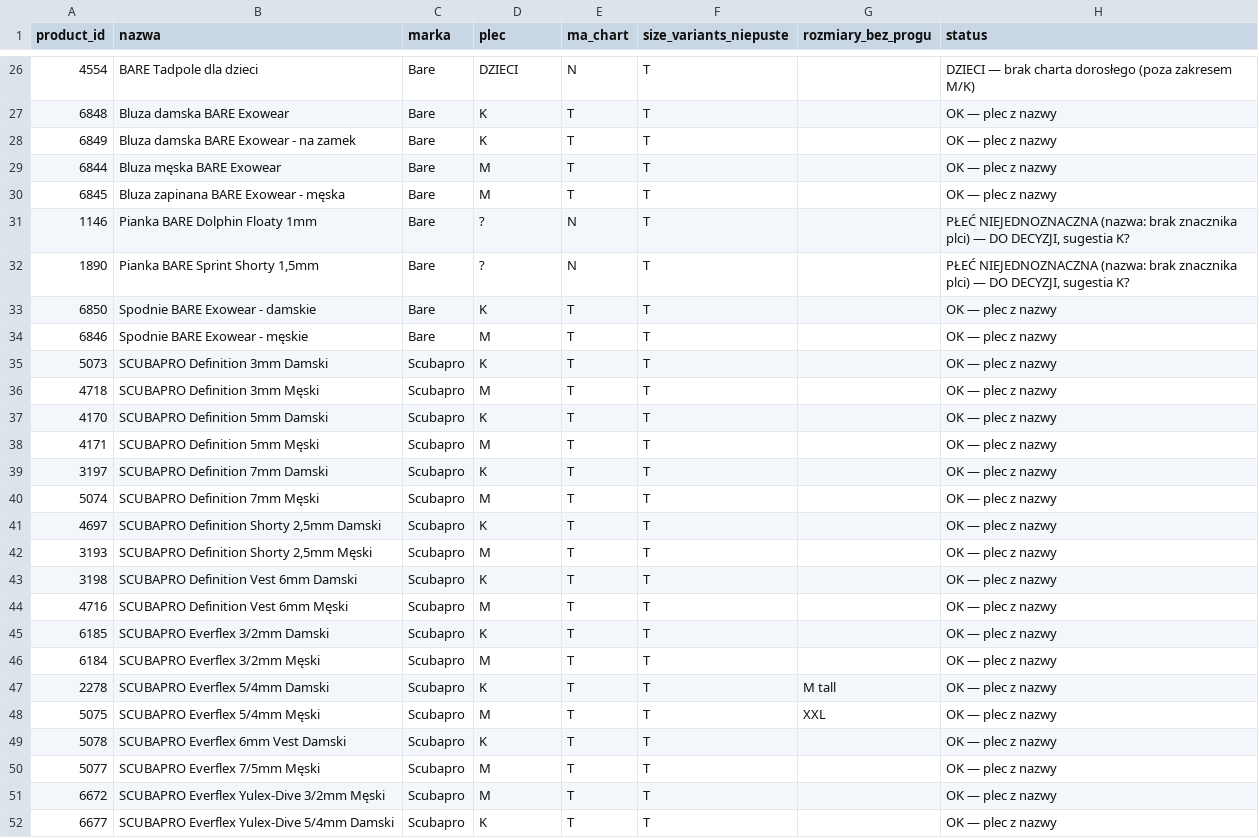
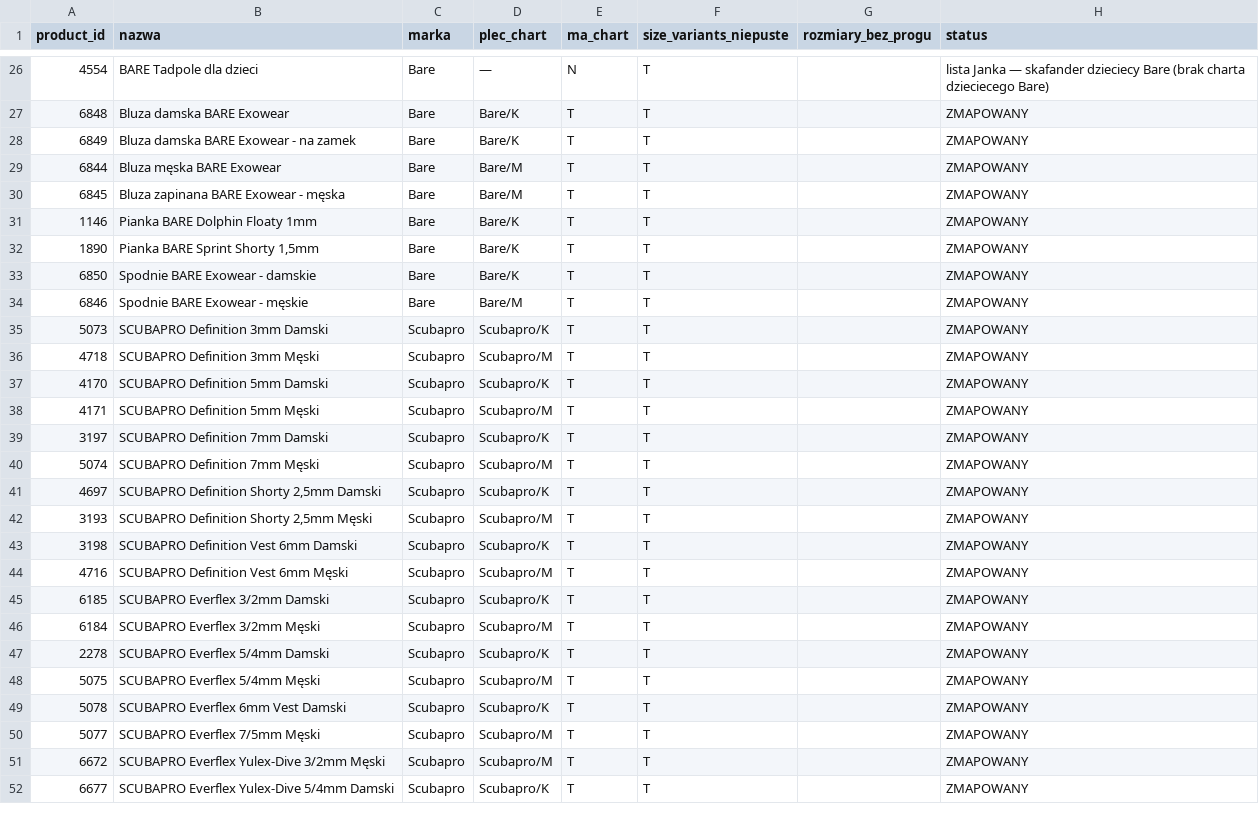
Before and after one commit to kar-ol-czak/chat_divezone_2026, a CSV file: _reports/CHAT-T-099_pokrycie-rozmiarow.csv, drawn as a sheet; only a part is shown, gaps mark what is left out; the diff covers the shown part only.

```diff
--- a/_reports/CHAT-T-099_pokrycie-rozmiarow.csv
+++ b/_reports/CHAT-T-099_pokrycie-rozmiarow.csv
@@ -1 +1 @@
-product_id,nazwa,marka,plec,ma_chart,size_variants_niepuste,rozmiary_bez_progu,status
+product_id,nazwa,marka,plec_chart,ma_chart,size_variants_niepuste,rozmiary_bez_progu,status
@@ -26,27 +26,27 @@ product_id,nazwa,marka,plec,ma_chart,size_variants_niepuste,rozmiary_bez_progu,s
-4554,BARE Tadpole dla dzieci,Bare,DZIECI,N,T,,DZIECI — brak charta dorosłego (poza zakresem M/K)
-6848,Bluza damska BARE Exowear,Bare,K,T,T,,OK — plec z nazwy
-6849,Bluza damska BARE Exowear - na zamek,Bare,K,T,T,,OK — plec z nazwy
-6844,Bluza męska BARE Exowear,Bare,M,T,T,,OK — plec z nazwy
-6845,Bluza zapinana BARE Exowear - męska,Bare,M,T,T,,OK — plec z nazwy
-1146,Pianka BARE Dolphin Floaty 1mm,Bare,?,N,T,,"PŁEĆ NIEJEDNOZNACZNA (nazwa: brak znacznika plci) — DO DECYZJI, sugestia K?"
-1890,"Pianka BARE Sprint Shorty 1,5mm",Bare,?,N,T,,"PŁEĆ NIEJEDNOZNACZNA (nazwa: brak znacznika plci) — DO DECYZJI, sugestia K?"
-6850,Spodnie BARE Exowear - damskie,Bare,K,T,T,,OK — plec z nazwy
-6846,Spodnie BARE Exowear - męskie,Bare,M,T,T,,OK — plec z nazwy
-5073,SCUBAPRO Definition 3mm Damski,Scubapro,K,T,T,,OK — plec z nazwy
-4718,SCUBAPRO Definition 3mm Męski,Scubapro,M,T,T,,OK — plec z nazwy
-4170,SCUBAPRO Definition 5mm Damski,Scubapro,K,T,T,,OK — plec z nazwy
-4171,SCUBAPRO Definition 5mm Męski,Scubapro,M,T,T,,OK — plec z nazwy
-3197,SCUBAPRO Definition 7mm Damski,Scubapro,K,T,T,,OK — plec z nazwy
-5074,SCUBAPRO Definition 7mm Męski,Scubapro,M,T,T,,OK — plec z nazwy
-4697,"SCUBAPRO Definition Shorty 2,5mm Damski",Scubapro,K,T,T,,OK — plec z nazwy
-3193,"SCUBAPRO Definition Shorty 2,5mm Męski",Scubapro,M,T,T,,OK — plec z nazwy
-3198,SCUBAPRO Definition Vest 6mm Damski,Scubapro,K,T,T,,OK — plec z nazwy
-4716,SCUBAPRO Definition Vest 6mm Męski,Scubapro,M,T,T,,OK — plec z nazwy
-6185,SCUBAPRO Everflex 3/2mm Damski,Scubapro,K,T,T,,OK — plec z nazwy
-6184,SCUBAPRO Everflex 3/2mm Męski,Scubapro,M,T,T,,OK — plec z nazwy
-2278,SCUBAPRO Everflex 5/4mm Damski,Scubapro,K,T,T,M tall,OK — plec z nazwy
-5075,SCUBAPRO Everflex 5/4mm Męski,Scubapro,M,T,T,XXL,OK — plec z nazwy
-5078,SCUBAPRO Everflex 6mm Vest Damski,Scubapro,K,T,T,,OK — plec z nazwy
-5077,SCUBAPRO Everflex 7/5mm Męski,Scubapro,M,T,T,,OK — plec z nazwy
-6672,SCUBAPRO Everflex Yulex-Dive 3/2mm Męski,Scubapro,M,T,T,,OK — plec z nazwy
-6677,SCUBAPRO Everflex Yulex-Dive 5/4mm Damski,Scubapro,K,T,T,,OK — plec z nazwy
+4554,BARE Tadpole dla dzieci,Bare,—,N,T,,lista Janka — skafander dzieciecy Bare (brak charta dzieciecego Bare)
+6848,Bluza damska BARE Exowear,Bare,Bare/K,T,T,,ZMAPOWANY
+6849,Bluza damska BARE Exowear - na zamek,Bare,Bare/K,T,T,,ZMAPOWANY
+6844,Bluza męska BARE Exowear,Bare,Bare/M,T,T,,ZMAPOWANY
+6845,Bluza zapinana BARE Exowear - męska,Bare,Bare/M,T,T,,ZMAPOWANY
+1146,Pianka BARE Dolphin Floaty 1mm,Bare,Bare/K,T,T,,ZMAPOWANY
+1890,"Pianka BARE Sprint Shorty 1,5mm",Bare,Bare/K,T,T,,ZMAPOWANY
+6850,Spodnie BARE Exowear - damskie,Bare,Bare/K,T,T,,ZMAPOWANY
+6846,Spodnie BARE Exowear - męskie,Bare,Bare/M,T,T,,ZMAPOWANY
+5073,SCUBAPRO Definition 3mm Damski,Scubapro,Scubapro/K,T,T,,ZMAPOWANY
+4718,SCUBAPRO Definition 3mm Męski,Scubapro,Scubapro/M,T,T,,ZMAPOWANY
+4170,SCUBAPRO Definition 5mm Damski,Scubapro,Scubapro/K,T,T,,ZMAPOWANY
+4171,SCUBAPRO Definition 5mm Męski,Scubapro,Scubapro/M,T,T,,ZMAPOWANY
+3197,SCUBAPRO Definition 7mm Damski,Scubapro,Scubapro/K,T,T,,ZMAPOWANY
+5074,SCUBAPRO Definition 7mm Męski,Scubapro,Scubapro/M,T,T,,ZMAPOWANY
+4697,"SCUBAPRO Definition Shorty 2,5mm Damski",Scubapro,Scubapro/K,T,T,,ZMAPOWANY
+3193,"SCUBAPRO Definition Shorty 2,5mm Męski",Scubapro,Scubapro/M,T,T,,ZMAPOWANY
+3198,SCUBAPRO Definition Vest 6mm Damski,Scubapro,Scubapro/K,T,T,,ZMAPOWANY
+4716,SCUBAPRO Definition Vest 6mm Męski,Scubapro,Scubapro/M,T,T,,ZMAPOWANY
+6185,SCUBAPRO Everflex 3/2mm Damski,Scubapro,Scubapro/K,T,T,,ZMAPOWANY
+6184,SCUBAPRO Everflex 3/2mm Męski,Scubapro,Scubapro/M,T,T,,ZMAPOWANY
+2278,SCUBAPRO Everflex 5/4mm Damski,Scubapro,Scubapro/K,T,T,,ZMAPOWANY
+5075,SCUBAPRO Everflex 5/4mm Męski,Scubapro,Scubapro/M,T,T,,ZMAPOWANY
+5078,SCUBAPRO Everflex 6mm Vest Damski,Scubapro,Scubapro/K,T,T,,ZMAPOWANY
+5077,SCUBAPRO Everflex 7/5mm Męski,Scubapro,Scubapro/M,T,T,,ZMAPOWANY
+6672,SCUBAPRO Everflex Yulex-Dive 3/2mm Męski,Scubapro,Scubapro/M,T,T,,ZMAPOWANY
+6677,SCUBAPRO Everflex Yulex-Dive 5/4mm Damski,Scubapro,Scubapro/K,T,T,,ZMAPOWANY
```
Also changed, not shown: 94 edited cells elsewhere in this file, 7 other files.
